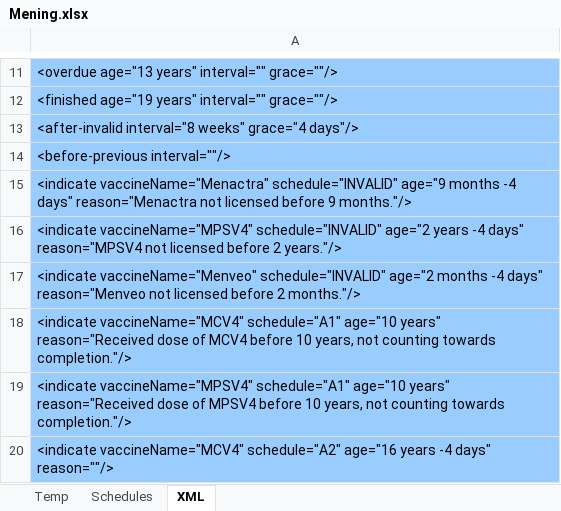
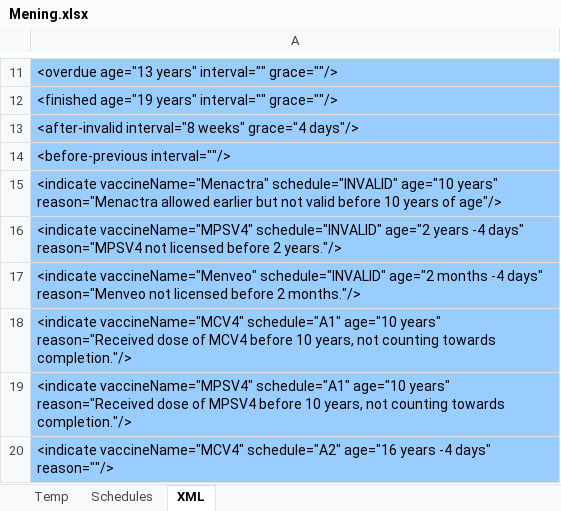
Before and after one commit to immregistries/LoneStarVaccineForecaster, an Excel workbook: src/main/webapp/schedules/Mening.xlsx, sheet XML, drawn as a sheet; only a part is shown, gaps mark what is left out; values as stored, in another font and other column widths than the file's, no borders; the diff names each change by its address in the sheet, - before the commit and + after, or states it on an @@ line.

Commit message:
Fix Mening test cases - Move Menactra to 10 years valid
Fixed Mening test cases - Moved Menactra to 10 years valid
All cases pass

```diff
--- a/src/main/webapp/schedules/Mening.xlsx (sheet XML)
+++ b/src/main/webapp/schedules/Mening.xlsx (sheet XML)
-A15: …vaccineName="Menactra" schedule="INVALID" age="9 months -4 days" reason="Menactra not licensed before 9 months."/>
+A15: …vaccineName="Menactra" schedule="INVALID" age="10 years" reason="Menactra allowed earlier but not valid before 10 years of age"/>
```
Also changed, not shown: sheet Schedules, 2 other files.
